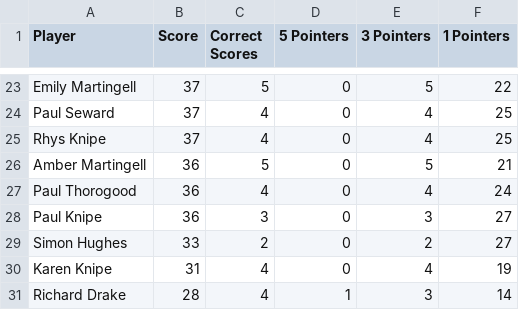
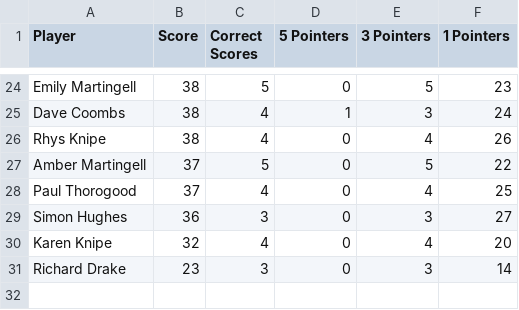
Before and after one commit to ps9786/pl-predictions, a CSV file: wc/league_table.csv, drawn as a sheet; only a part is shown, gaps mark what is left out; removed rows and columns are numbered as before the commit, all else as after; the diff covers the shown part only; the diff names each change by its address in the sheet, - before the commit and + after, or states it on an @@ line.

```diff
--- a/wc/league_table.csv
+++ b/wc/league_table.csv
-B24 (Score): 37
+B24 (Score): 38
-F24 (1 Pointers): 22
+F24 (1 Pointers): 23
-row 24: Paul Seward | 37 | 4 | 0 | 4 | 25
+row 25: Dave Coombs | 38 | 4 | 1 | 3 | 24
-B26 (Score): 37
+B26 (Score): 38
-F26 (1 Pointers): 25
+F26 (1 Pointers): 26
-B27:B28 (Score): 36
+B27:B28 (Score): 37
-F27 (1 Pointers): 21
+F27 (1 Pointers): 22
-F28 (1 Pointers): 24
+F28 (1 Pointers): 25
-row 28: Paul Knipe | 36 | 3 | 0 | 3 | 27
-B29 (Score): 33
+B29 (Score): 36
-C29 (Correct Scores): 2
+C29 (Correct Scores): 3
-E29 (3 Pointers): 2
+E29 (3 Pointers): 3
-B30 (Score): 31
+B30 (Score): 32
-F30 (1 Pointers): 19
+F30 (1 Pointers): 20
-B31 (Score): 28
+B31 (Score): 23
-C31 (Correct Scores): 4
+C31 (Correct Scores): 3
-D31 (5 Pointers): 1
+D31 (5 Pointers): 0
```
Also changed, not shown: 4 added rows, 3 removed rows and 37 edited cells elsewhere in this file.
